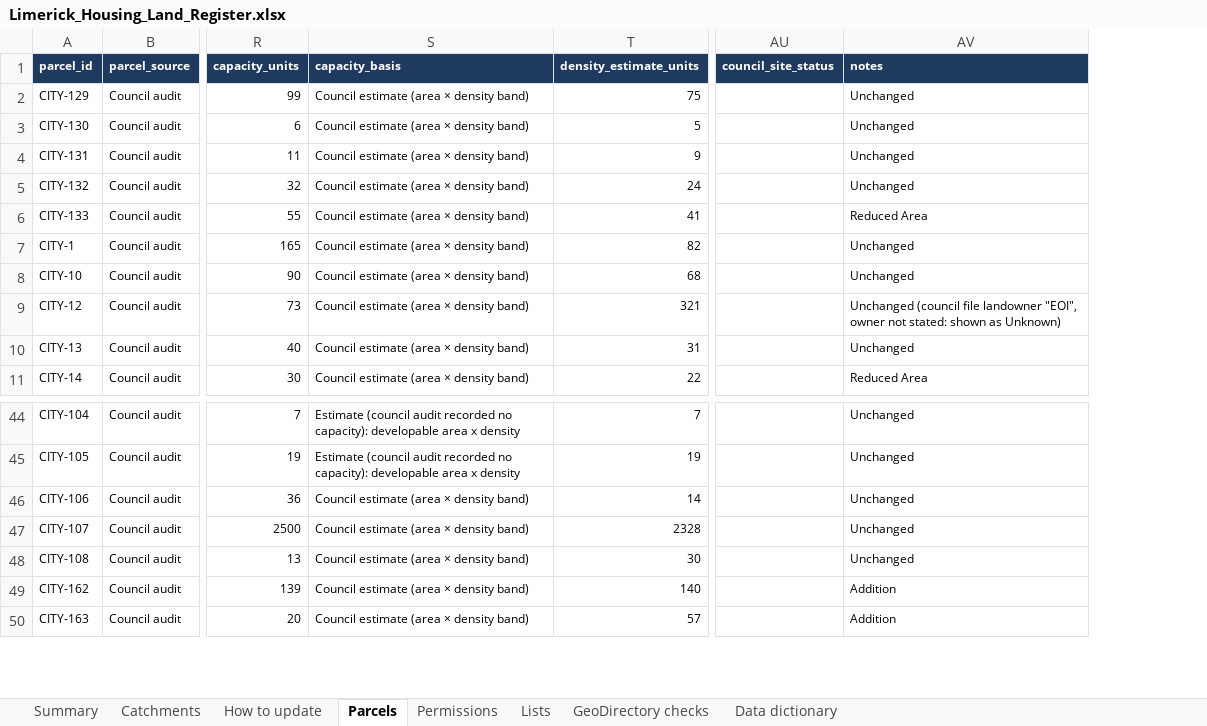
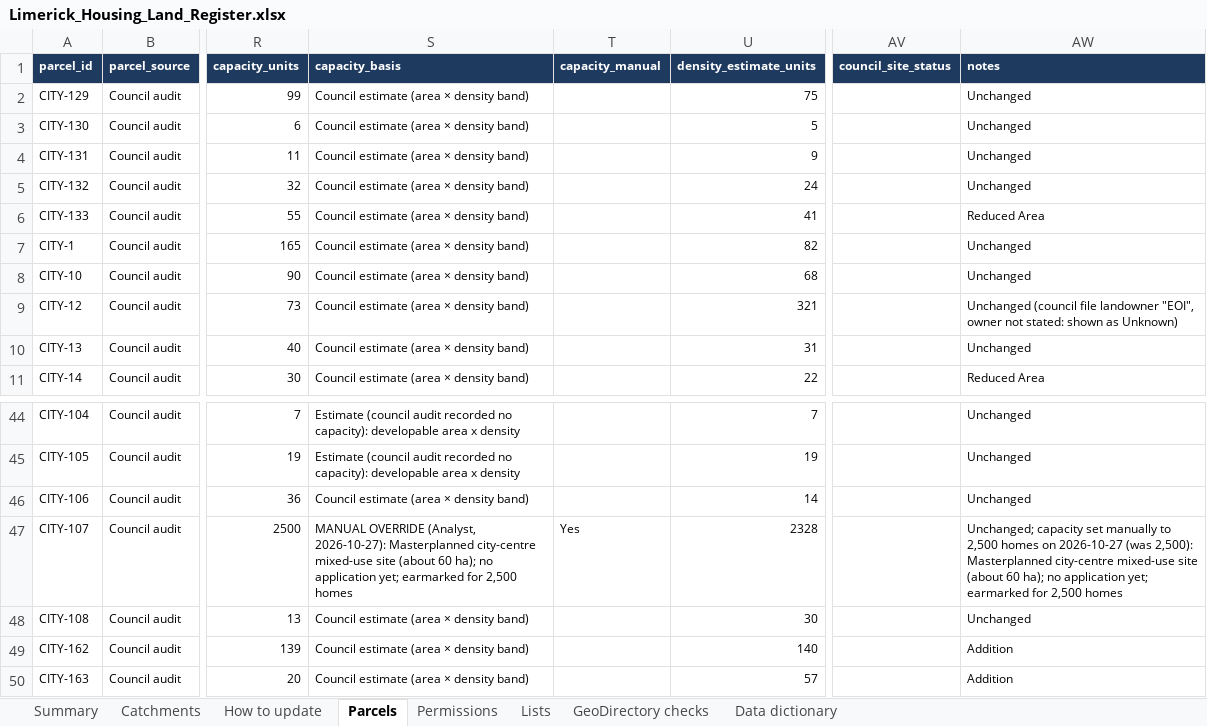
Before and after one commit to jaymes88/data, an Excel workbook: limerick_pipeline/register/Limerick_Housing_Land_Register.xlsx, sheet Parcels, drawn as a sheet; only a part is shown, gaps mark what is left out; values as stored, in another font and other column widths than the file's, no borders; charts and pictures and conditional formats not drawn; addresses are those after the commit; the diff names each change by its address in the sheet, - before the commit and + after, or states it on an @@ line.

```diff
--- a/limerick_pipeline/register/Limerick_Housing_Land_Register.xlsx (sheet Parcels)
+++ b/limerick_pipeline/register/Limerick_Housing_Land_Register.xlsx (sheet Parcels)
+column T (capacity_manual), row 47: Yes
-S47 (capacity_basis): Council estimate (area × density band)
+S47 (capacity_basis): MANUAL OVERRIDE (Analyst, 2026-10-27): Masterplanned city-centre mixed-use site (about 60 ha); no application yet; earmarked for 2,500 homes
-AW47 (notes): Unchanged
+AW47 (notes): Unchanged; capacity set manually to 2,500 homes on 2026-10-27 (was 2,500): Masterplanned city-centre mixed-use site (about 60 ha); no application yet; earmarked for 2,500 homes
```
Also changed, not shown: sheet Data dictionary, formulas that keep their value, limerick_pipeline/register/Validation_Report.xlsx, 8 other files.
